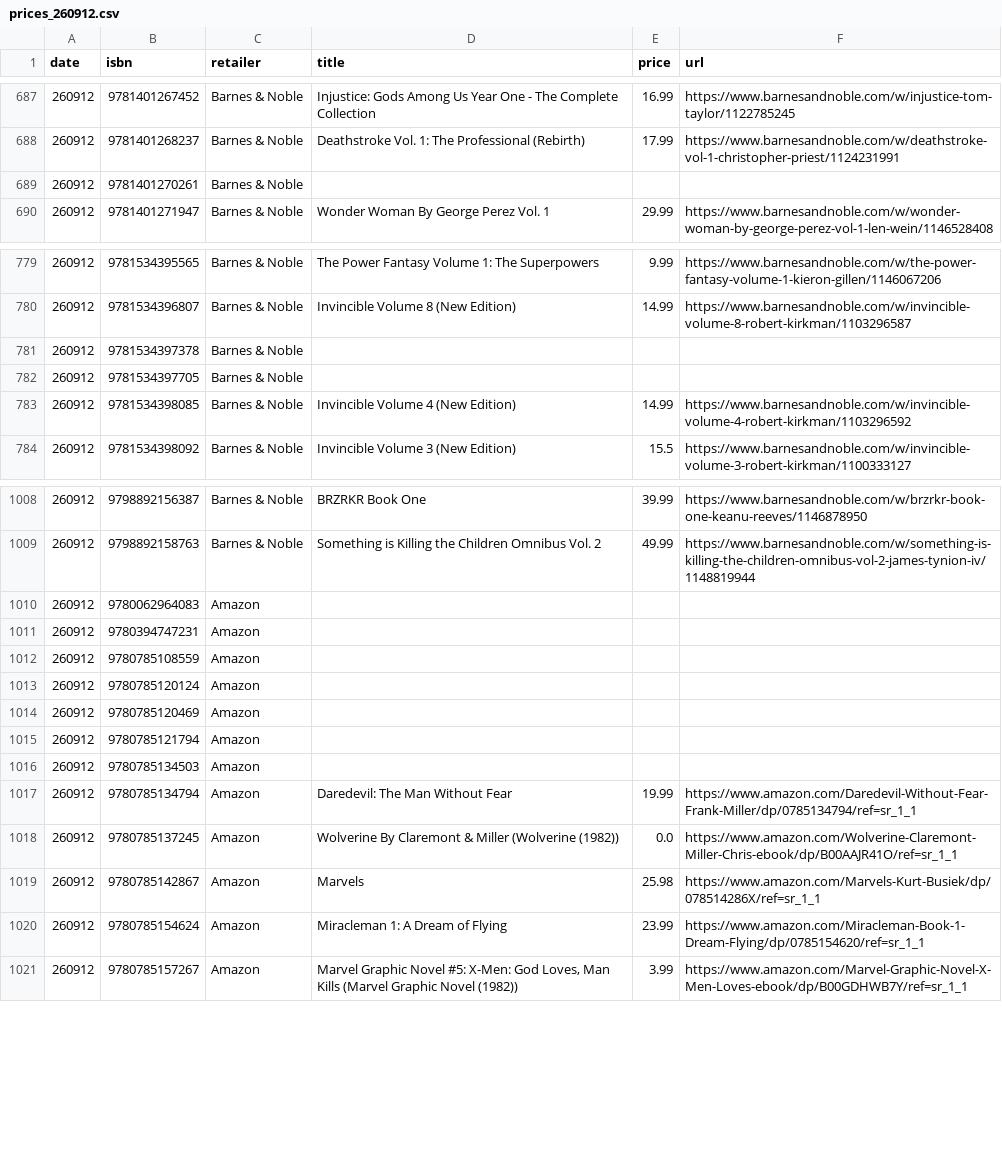
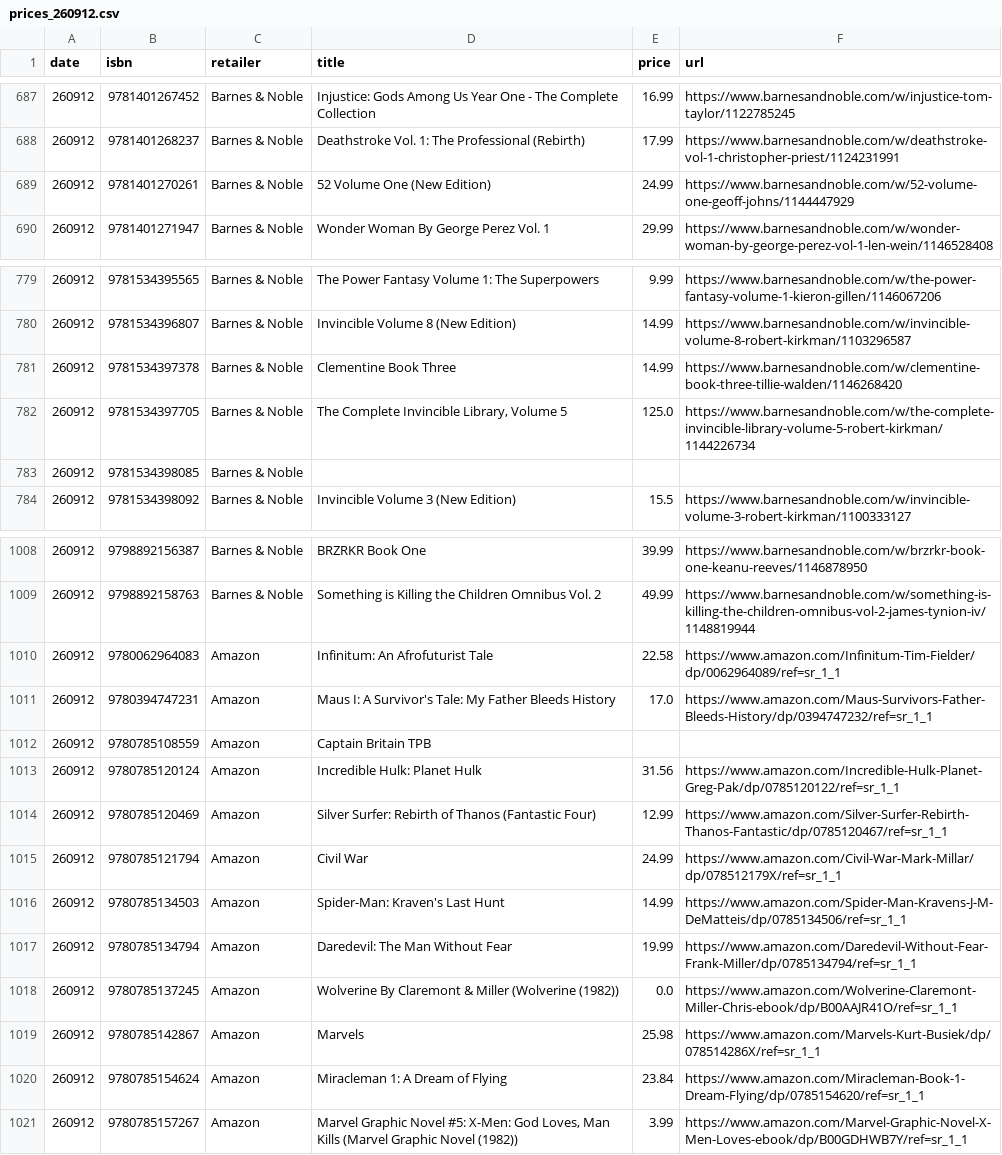
Before and after one commit to grayespinoza/graphic-novel-price-database, a CSV file: prices/prices_260912.csv, drawn as a sheet; only a part is shown, gaps mark what is left out; the diff covers the shown part only.

```diff
--- a/prices/prices_260912.csv
+++ b/prices/prices_260912.csv
@@ -688,3 +688,3 @@ date,isbn,retailer,title,price,url
 260912,9781401268237,Barnes & Noble,Deathstroke Vol. 1: The Professional (Rebirth),17.99,https://www.barnesandnoble.com/w/deathstroke-vol-1-christopher-priest/1124231991
-260912,9781401270261,Barnes & Noble,,,
+260912,9781401270261,Barnes & Noble,52 Volume One (New Edition),24.99,https://www.barnesandnoble.com/w/52-volume-one-geoff-johns/1144447929
 260912,9781401271947,Barnes & Noble,Wonder Woman By George Perez Vol. 1,29.99,https://www.barnesandnoble.com/w/wonder-woman-by-george-perez-vol-1-len-wein/1146528408
@@ -780,5 +780,5 @@ date,isbn,retailer,title,price,url
 260912,9781534396807,Barnes & Noble,Invincible Volume 8 (New Edition),14.99,https://www.barnesandnoble.com/w/invincible-volume-8-robert-kirkman/1103296587
-260912,9781534397378,Barnes & Noble,,,
-260912,9781534397705,Barnes & Noble,,,
-260912,9781534398085,Barnes & Noble,Invincible Volume 4 (New Edition),14.99,https://www.barnesandnoble.com/w/invincible-volume-4-robert-kirkman/1103296592
+260912,9781534397378,Barnes & Noble,Clementine Book Three,14.99,https://www.barnesandnoble.com/w/clementine-book-three-tillie-walden/1146268420
+260912,9781534397705,Barnes & Noble,"The Complete Invincible Library, Volume 5",125.0,https://www.barnesandnoble.com/w/the-complete-invincible-library-volume-5-robert-kirkman/1144226734
+260912,9781534398085,Barnes & Noble,,,
 260912,9781534398092,Barnes & Noble,Invincible Volume 3 (New Edition),15.5,https://www.barnesandnoble.com/w/invincible-volume-3-robert-kirkman/1100333127
@@ -1009,9 +1009,9 @@ date,isbn,retailer,title,price,url
 260912,9798892158763,Barnes & Noble,Something is Killing the Children Omnibus Vol. 2,49.99,https://www.barnesandnoble.com/w/something-is-killing-the-children-omnibus-vol-2-james-tynion-iv/1148819944
-260912,9780062964083,Amazon,,,
-260912,9780394747231,Amazon,,,
-260912,9780785108559,Amazon,,,
-260912,9780785120124,Amazon,,,
-260912,9780785120469,Amazon,,,
-260912,9780785121794,Amazon,,,
-260912,9780785134503,Amazon,,,
+260912,9780062964083,Amazon,Infinitum: An Afrofuturist Tale,22.58,https://www.amazon.com/Infinitum-Tim-Fielder/dp/0062964089/ref=sr_1_1
+260912,9780394747231,Amazon,Maus I: A Survivor's Tale: My Father Bleeds History,17.0,https://www.amazon.com/Maus-Survivors-Father-Bleeds-History/dp/0394747232/ref=sr_1_1
+260912,9780785108559,Amazon,Captain Britain TPB,,
+260912,9780785120124,Amazon,Incredible Hulk: Planet Hulk,31.56,https://www.amazon.com/Incredible-Hulk-Planet-Greg-Pak/dp/0785120122/ref=sr_1_1
+260912,9780785120469,Amazon,Silver Surfer: Rebirth of Thanos (Fantastic Four),12.99,https://www.amazon.com/Silver-Surfer-Rebirth-Thanos-Fantastic/dp/0785120467/ref=sr_1_1
+260912,9780785121794,Amazon,Civil War,24.99,https://www.amazon.com/Civil-War-Mark-Millar/dp/078512179X/ref=sr_1_1
+260912,9780785134503,Amazon,Spider-Man: Kraven's Last Hunt,14.99,https://www.amazon.com/Spider-Man-Kravens-J-M-DeMatteis/dp/0785134506/ref=sr_1_1
 260912,9780785134794,Amazon,Daredevil: The Man Without Fear,19.99,https://www.amazon.com/Daredevil-Without-Fear-Frank-Miller/dp/0785134794/ref=sr_1_1
@@ -1019,3 +1019,3 @@ date,isbn,retailer,title,price,url
 260912,9780785142867,Amazon,Marvels,25.98,https://www.amazon.com/Marvels-Kurt-Busiek/dp/078514286X/ref=sr_1_1
-260912,9780785154624,Amazon,Miracleman 1: A Dream of Flying,23.99,https://www.amazon.com/Miracleman-Book-1-Dream-Flying/dp/0785154620/ref=sr_1_1
+260912,9780785154624,Amazon,Miracleman 1: A Dream of Flying,23.84,https://www.amazon.com/Miracleman-Book-1-Dream-Flying/dp/0785154620/ref=sr_1_1
 260912,9780785157267,Amazon,"Marvel Graphic Novel #5: X-Men: God Loves, Man Kills (Marvel Graphic Novel (1982))",3.99,https://www.amazon.com/Marvel-Graphic-Novel-X-Men-Loves-ebook/dp/B00GDHWB7Y/ref=sr_1_1
```
Also changed, not shown: 49 edited cells elsewhere in this file.
